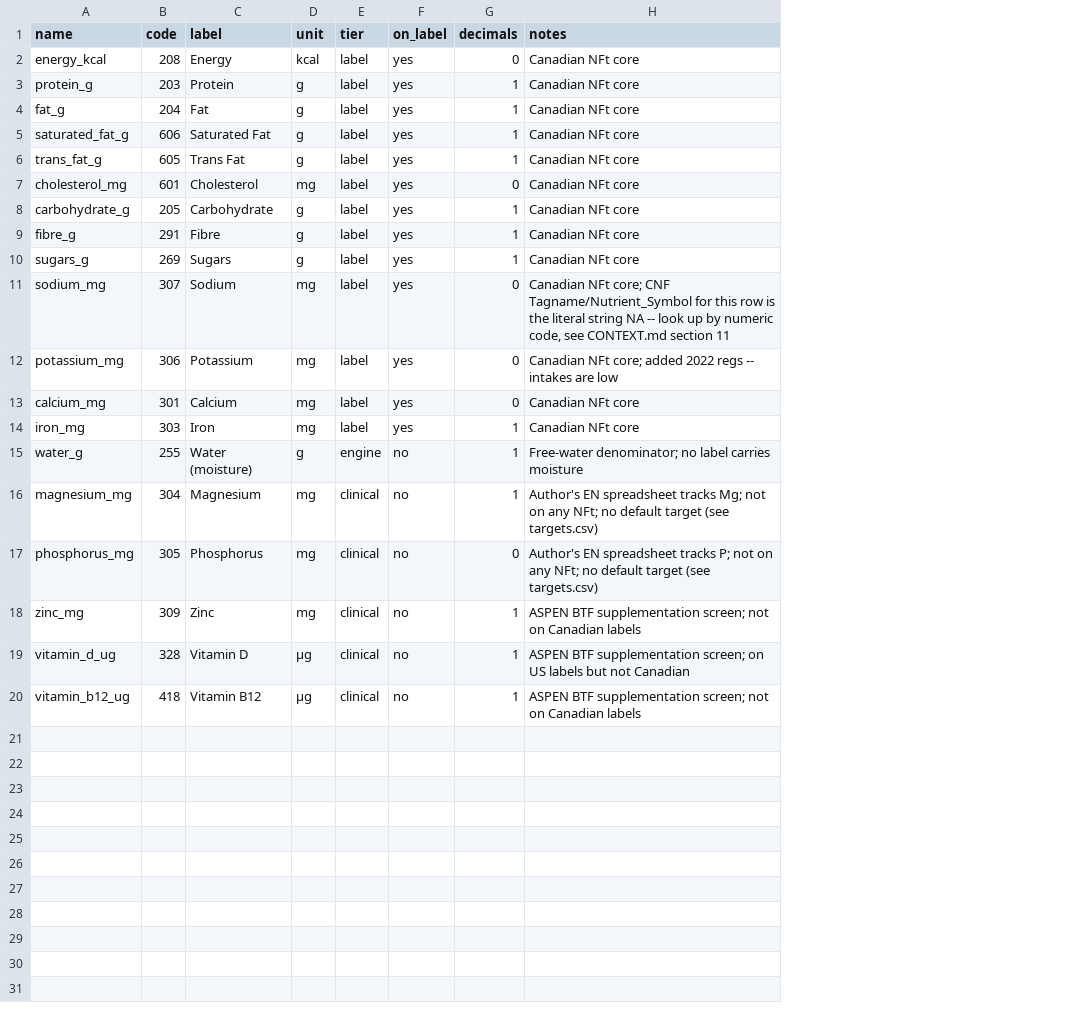
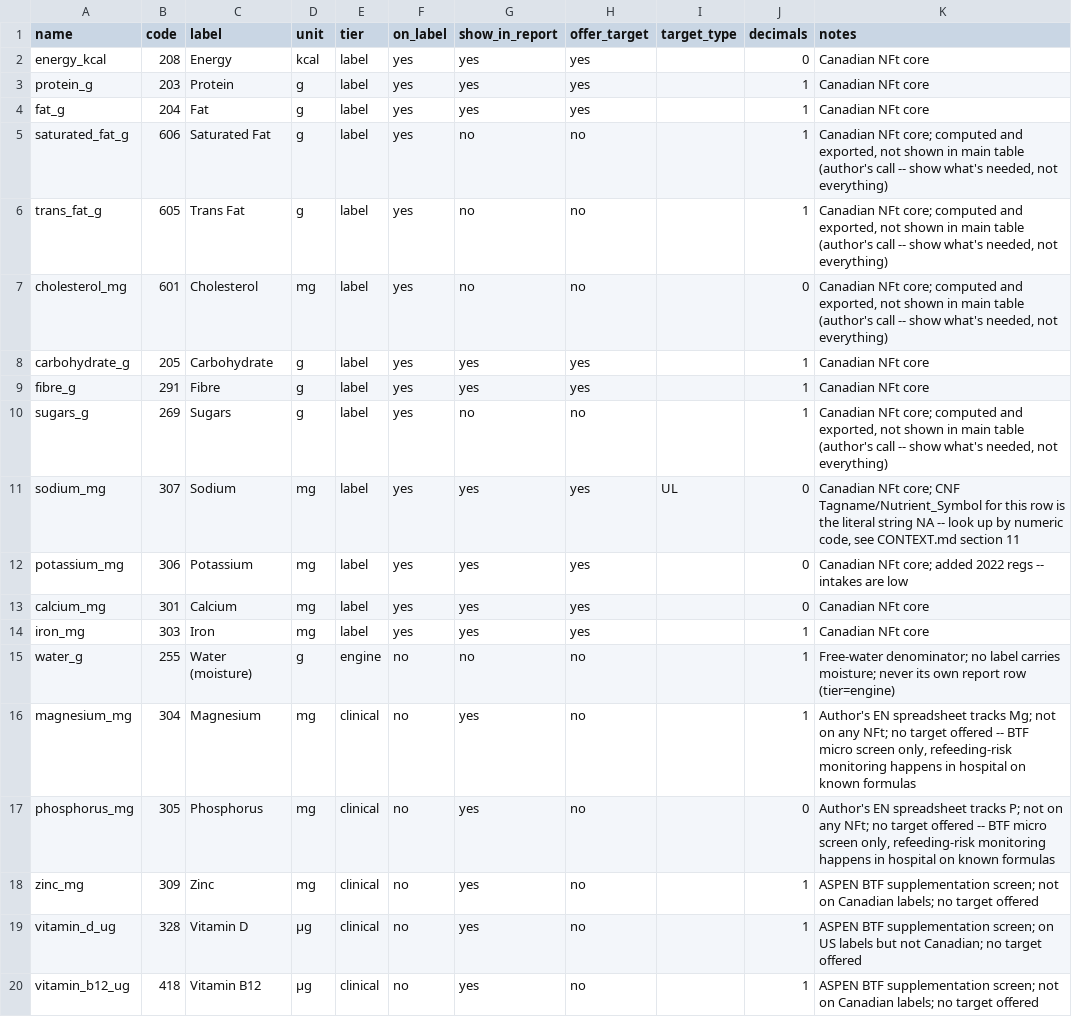
Before and after one commit to greywhitebinary/blenderized-tubefeed-calculator, a CSV file: data/packs/canada/nutrients.csv, drawn as a sheet; addresses are those after the commit; the diff names each change by its address in the sheet, - before the commit and + after, or states it on an @@ line.

```diff
--- a/data/packs/canada/nutrients.csv
+++ b/data/packs/canada/nutrients.csv
+column G (show_in_report), rows 2-20: yes | yes | yes | no | no | no | yes | yes | no | yes | yes | yes | yes | no | yes | yes | yes | yes | yes
+column H (offer_target), rows 2-20: yes | yes | yes | no | no | no | yes | yes | no | yes | yes | yes | yes | no | no | no | no | no | no
+column I (target_type), row 11: UL
-K5:K7 (notes): Canadian NFt core
+K5:K7 (notes): Canadian NFt core; computed and exported, not shown in main table (author's call -- show what's needed, not everything)
-K10 (notes): Canadian NFt core
+K10 (notes): Canadian NFt core; computed and exported, not shown in main table (author's call -- show what's needed, not everything)
-K15 (notes): …label carries moisture
+K15 (notes): …label carries moisture; never its own report row (tier=engine)
-K16 (notes): …NFt; no default target (see targets.csv)
+K16 (notes): …NFt; no target offered -- BTF micro screen only, refeeding-risk monitoring happens in hospital on known formulas
-K17 (notes): …NFt; no default target (see targets.csv)
+K17 (notes): …NFt; no target offered -- BTF micro screen only, refeeding-risk monitoring happens in hospital on known formulas
-K18 (notes): …on Canadian labels
+K18 (notes): …on Canadian labels; no target offered
-K19 (notes): …but not Canadian
+K19 (notes): …but not Canadian; no target offered
-K20 (notes): …on Canadian labels
+K20 (notes): …on Canadian labels; no target offered
```
Also changed, not shown: 6 other files.
